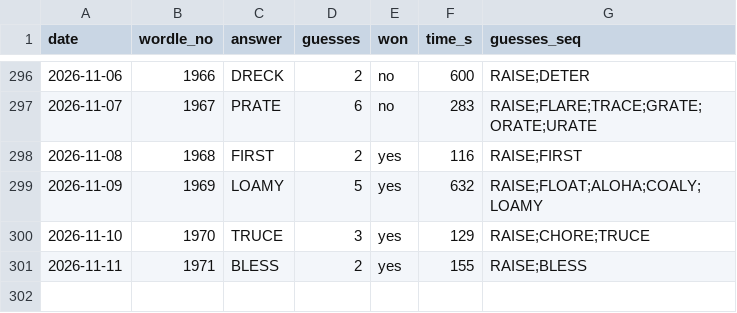
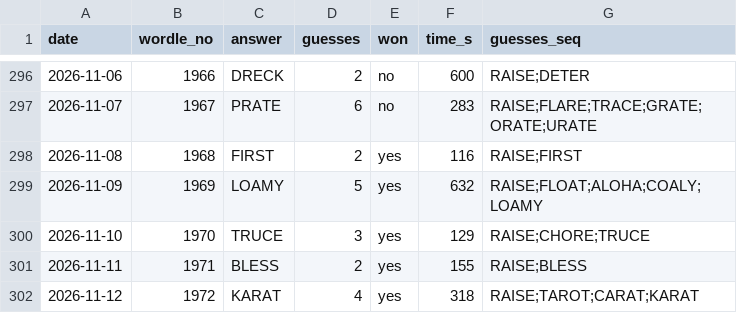
Before and after one commit to franklinharper/wordle-human-solve, a CSV file: games.csv, drawn as a sheet; only a part is shown, gaps mark what is left out; the diff names each change by its address in the sheet, - before the commit and + after, or states it on an @@ line.

Commit message:
Log 2026-11-12 game: KARAT in 4, 5:18

```diff
--- a/games.csv
+++ b/games.csv
+row 302: 2026-11-12 | 1972 | KARAT | 4 | yes | 318 | RAISE;TAROT;CARAT;KARAT
```
